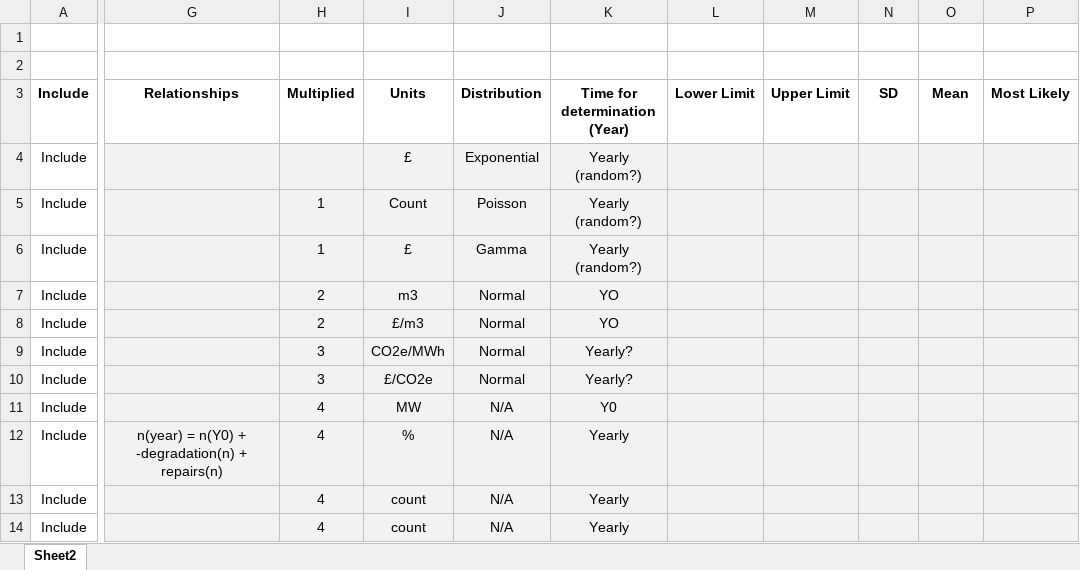
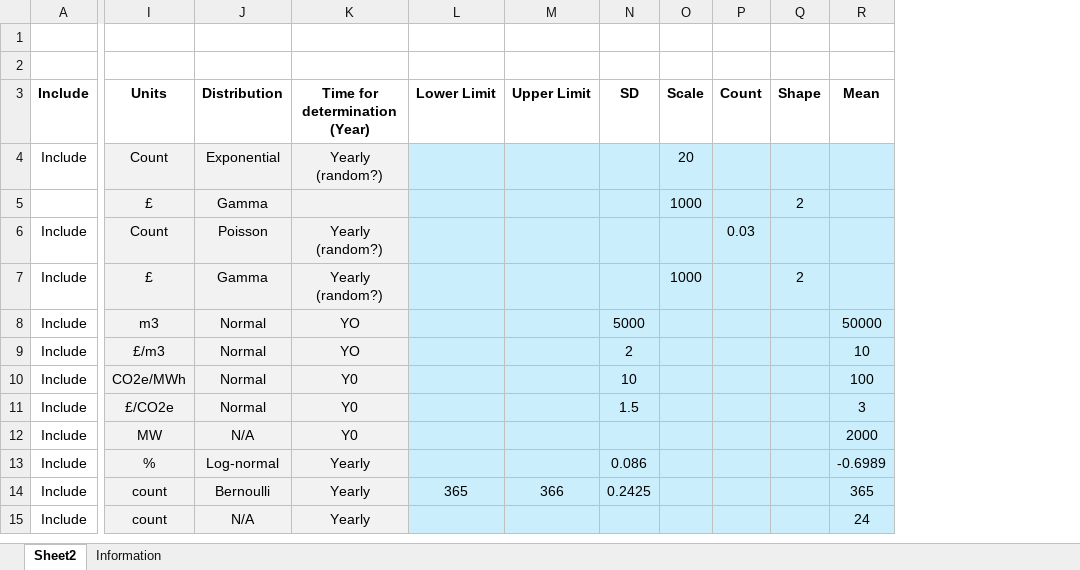
Before and after one commit to MTNebula/OPV_SBSP, an Excel workbook: data/LCOEBENCE(1).xlsx, sheet Sheet2, drawn as a sheet; only a part is shown, gaps mark what is left out; values as stored, in another font and other column widths than the file's, no borders; table styles not drawn; removed rows and columns are numbered as before the commit, all else as after; rows hold the shown columns only; the diff covers the shown part only; the diff names each change by its address in the sheet, - before the commit and + after, or states it on an @@ line.

Commit message:
Changed parameters and excel

```diff
--- a/data/LCOEBENCE(1).xlsx (sheet Sheet2)
+++ b/data/LCOEBENCE(1).xlsx (sheet Sheet2)
+sheet tab: Information
@@ column G (Relationships) hidden, row 12: n(year) = n(Y0) + -degradation(n) + repairs(n) @@
@@ column H (Multiplied) hidden, rows 5-14: 1 | 1 | 2 | 2 | 3 | 3 | 4 | 4 | 4 | 4 @@
+column O (Scale), row 4: 20; row 7: 1000
+column P (Count), row 6: 0.03
+column Q (Shape), row 7: 2
-column P (Most Likely), empty
-I4 (Units): £
+I4 (Units): Count
-L4:N4 fill: #F2F2F2
+L4:N4 fill: #CAEEFB
-R4 fill: #F2F2F2
+R4 fill: #CAEEFB
+row 5:  | £ | Gamma |  |  |  |  | 1000 |  | 2
-L6:N15 fill: #F2F2F2
+L6:N15 fill: #CAEEFB
-R6:R15 fill: #F2F2F2
+R6:R15 fill: #CAEEFB
-N8 (SD): (empty)
+N8 (SD): 5000
-R8 (Mean): (empty)
+R8 (Mean): 50000
-N9 (SD): (empty)
+N9 (SD): 2
-R9 (Mean): (empty)
+R9 (Mean): 10
-K10:K11 (Time for determination (Year)): Yearly?
+K10:K11 (Time for determination (Year)): Y0
-N10 (SD): (empty)
+N10 (SD): 10
-R10 (Mean): (empty)
+R10 (Mean): 100
-N11 (SD): (empty)
+N11 (SD): 1.5
-R11 (Mean): (empty)
+R11 (Mean): 3
-R12 (Mean): (empty)
+R12 (Mean): 2000
-J13 (Distribution): N/A
+J13 (Distribution): Log-normal
-N13 (SD): (empty)
+N13 (SD): 0.086
-R13 (Mean): (empty)
+R13 (Mean): -0.6989
-J14 (Distribution): N/A
+J14 (Distribution): Bernoulli
-L14 (Lower Limit): (empty)
+L14 (Lower Limit): 365
-M14 (Upper Limit): (empty)
+M14 (Upper Limit): 366
-N14 (SD): (empty)
+N14 (SD): 0.2425
-R14 (Mean): (empty)
+R14 (Mean): 365
-R15 (Mean): (empty)
+R15 (Mean): 24
```
Also changed, not shown: 20 edited cells and cell formats elsewhere in this sheet, hidden cells.
